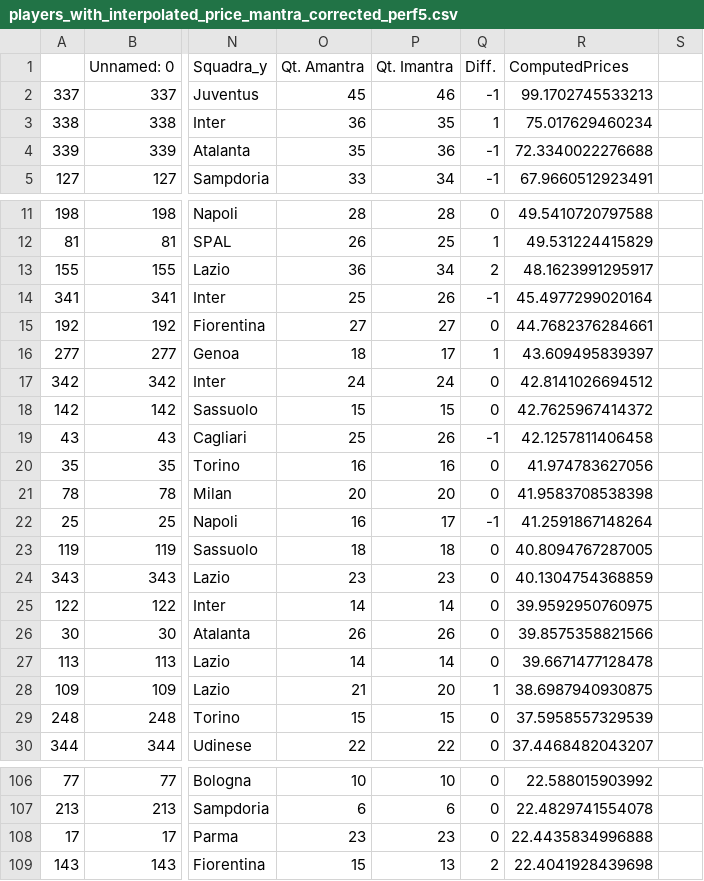
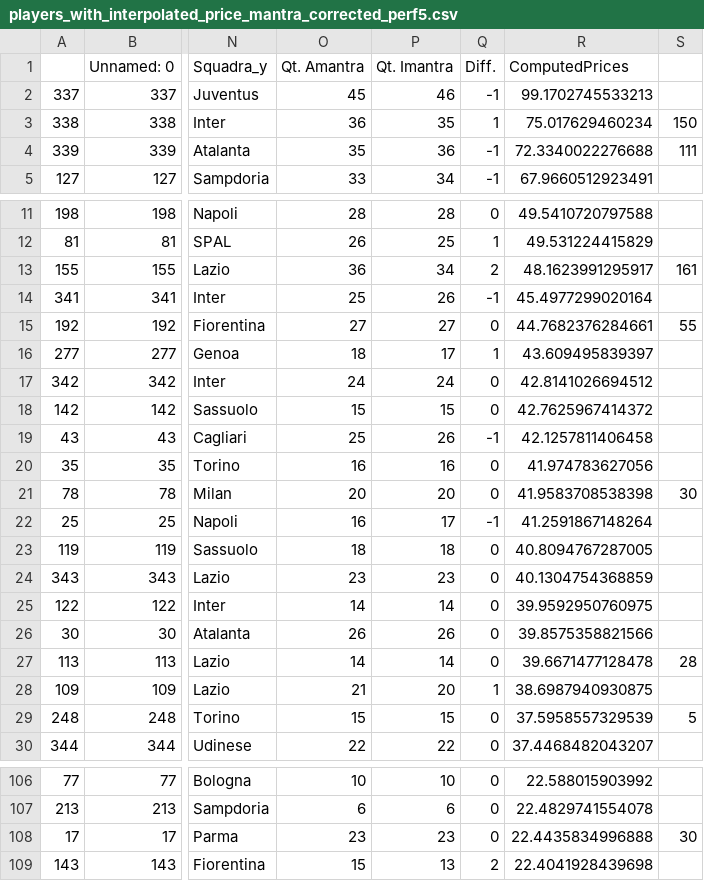
Before and after one commit to fbambusi/fantasy-football, a CSV file: dataset2019/players_with_interpolated_price_mantra_corrected_perf5.csv, drawn as a sheet; only a part is shown, gaps mark what is left out; the diff names each change by its address in the sheet, - before the commit and + after, or states it on an @@ line.

```diff
--- a/dataset2019/players_with_interpolated_price_mantra_corrected_perf5.csv
+++ b/dataset2019/players_with_interpolated_price_mantra_corrected_perf5.csv
-S3: (empty)
+S3: 150
-S4: (empty)
+S4: 111
-S13: (empty)
+S13: 161
-S15: (empty)
+S15: 55
-S21: (empty)
+S21: 30
-S27: (empty)
+S27: 28
-S29: (empty)
+S29: 5
-S108: (empty)
+S108: 30
```
Also changed, not shown: dataset2019/auction.csv, 4 other files.
